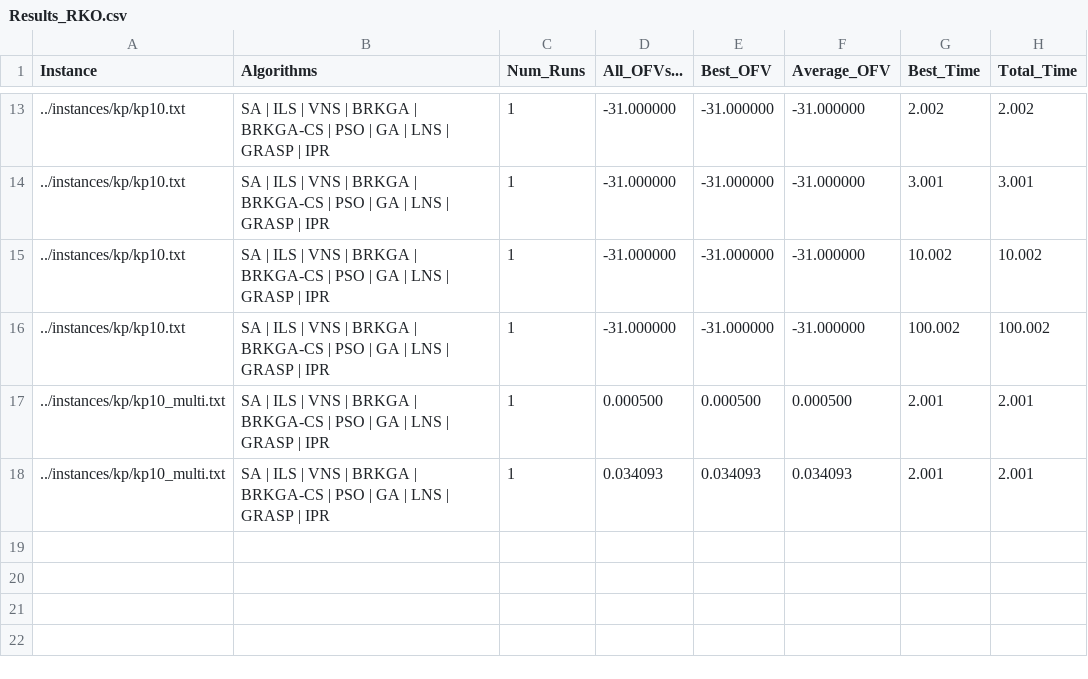
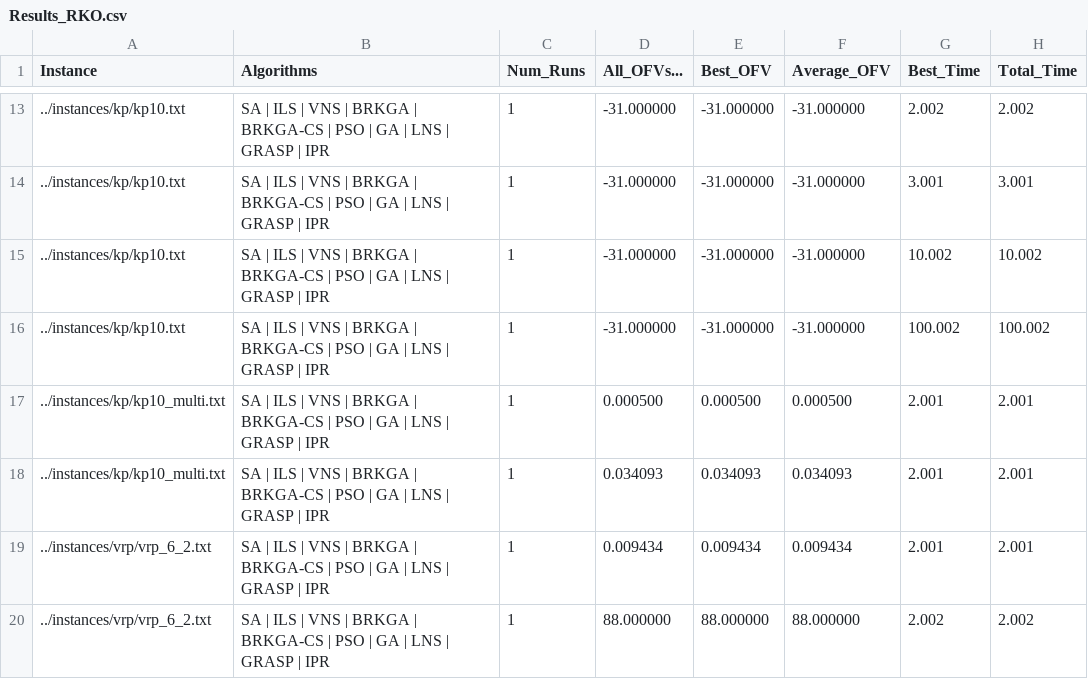
Before and after one commit to zefilho/rko-solver, a CSV file: results/Results_RKO.csv, drawn as a sheet; only a part is shown, gaps mark what is left out.

```diff
--- a/results/Results_RKO.csv
+++ b/results/Results_RKO.csv
@@ -18 +18,3 @@ Instance,Algorithms,Num_Runs,All_OFVs...,Best_OFV,Average_OFV,Best_Time,Total_Ti
 ../instances/kp/kp10_multi.txt,SA | ILS | VNS | BRKGA | BRKGA-CS | PSO | GA | LNS | GRASP | IPR,1,0.034093,0.034093,0.034093,2.001,2.001
+../instances/vrp/vrp_6_2.txt,SA | ILS | VNS | BRKGA | BRKGA-CS | PSO | GA | LNS | GRASP | IPR,1,0.009434,0.009434,0.009434,2.001,2.001
+../instances/vrp/vrp_6_2.txt,SA | ILS | VNS | BRKGA | BRKGA-CS | PSO | GA | LNS | GRASP | IPR,1,88.000000,88.000000,88.000000,2.002,2.002
```
Also changed, not shown: 7 other files.
